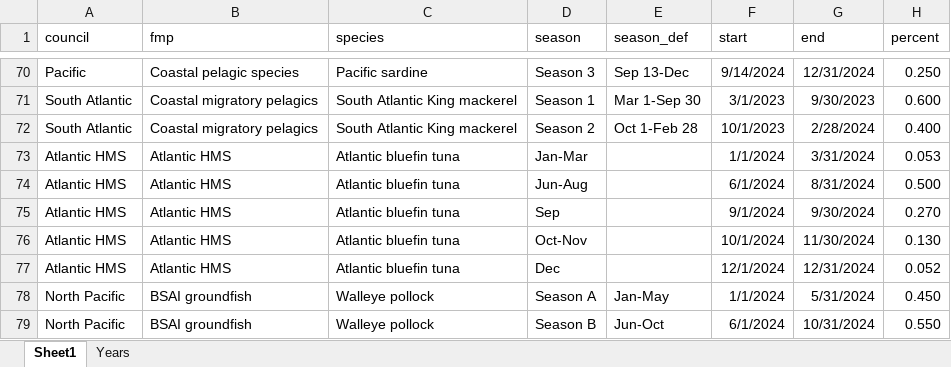
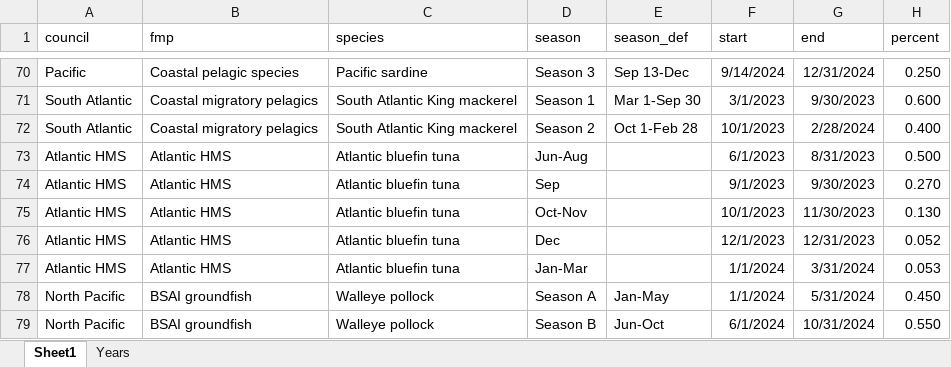
Before and after one commit to zoekitchel/cc_allocation, an Excel workbook: data/database/processed/season_allocation_database.xlsx, sheet Sheet1, drawn as a sheet; only a part is shown, gaps mark what is left out; values as stored, in another font and other column widths than the file's, no borders; removed rows and columns are numbered as before the commit, all else as after; the diff names each change by its address in the sheet, - before the commit and + after, or states it on an @@ line.

```diff
--- a/data/database/processed/season_allocation_database.xlsx (sheet Sheet1)
+++ b/data/database/processed/season_allocation_database.xlsx (sheet Sheet1)
+row 73: Atlantic HMS | Atlantic HMS | Atlantic bluefin tuna | Jun-Aug |  | 6/1/2023 | 8/31/2023 | 0.500
+row 74: Atlantic HMS | Atlantic HMS | Atlantic bluefin tuna | Sep |  | 9/1/2023 | 9/30/2023 | 0.270
+row 75: Atlantic HMS | Atlantic HMS | Atlantic bluefin tuna | Oct-Nov |  | 10/1/2023 | 11/30/2023 | 0.130
+row 76: Atlantic HMS | Atlantic HMS | Atlantic bluefin tuna | Dec |  | 12/1/2023 | 12/31/2023 | 0.052
-row 74: Atlantic HMS | Atlantic HMS | Atlantic bluefin tuna | Jun-Aug |  | 6/1/2024 | 8/31/2024 | 0.500
-row 75: Atlantic HMS | Atlantic HMS | Atlantic bluefin tuna | Sep |  | 9/1/2024 | 9/30/2024 | 0.270
-row 76: Atlantic HMS | Atlantic HMS | Atlantic bluefin tuna | Oct-Nov |  | 10/1/2024 | 11/30/2024 | 0.130
-row 77: Atlantic HMS | Atlantic HMS | Atlantic bluefin tuna | Dec |  | 12/1/2024 | 12/31/2024 | 0.052
```
Also changed, not shown: sheet Years, data/database/raw/Allocations database.xlsx, 13 other files.
